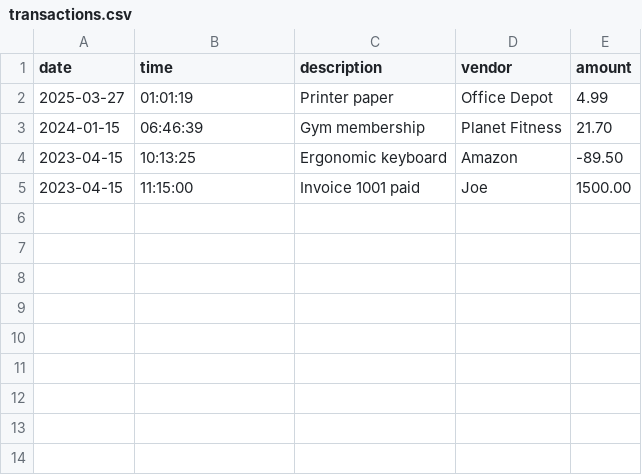
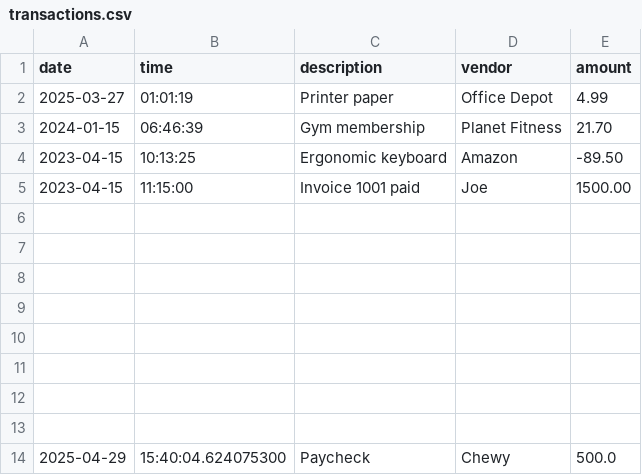
Before and after one commit to agamez0502/AccountingLedger, a CSV file: src/main/resources/transactions.csv, drawn as a sheet; the diff names each change by its address in the sheet, - before the commit and + after, or states it on an @@ line.

```diff
--- a/src/main/resources/transactions.csv
+++ b/src/main/resources/transactions.csv
+row 6: (empty)
+row 7: (empty)
+row 8: (empty)
+row 9: (empty)
+row 10: (empty)
+row 11: (empty)
+row 12: (empty)
+row 13: (empty)
+row 14: 2025-04-29 | 15:40:04.624075300 | Paycheck | Chewy | 500.0
```
Also changed, not shown: 4 other files.
